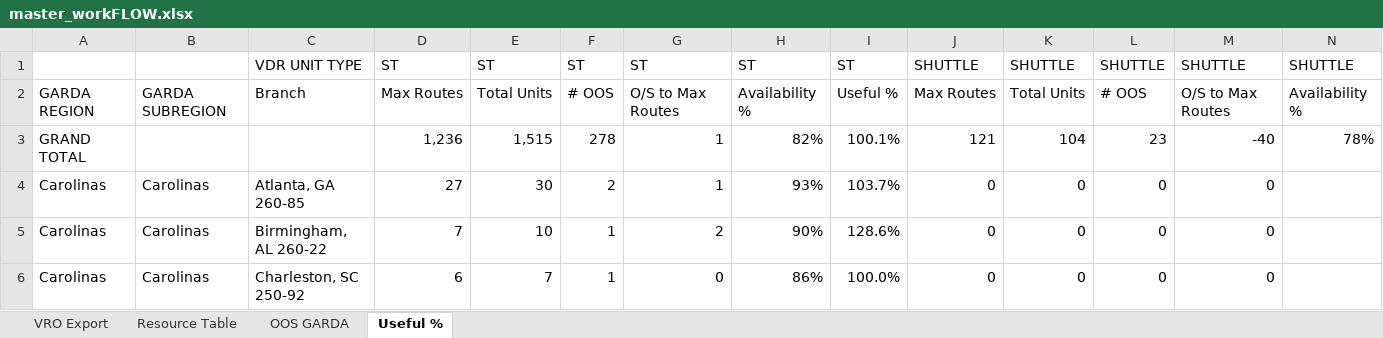
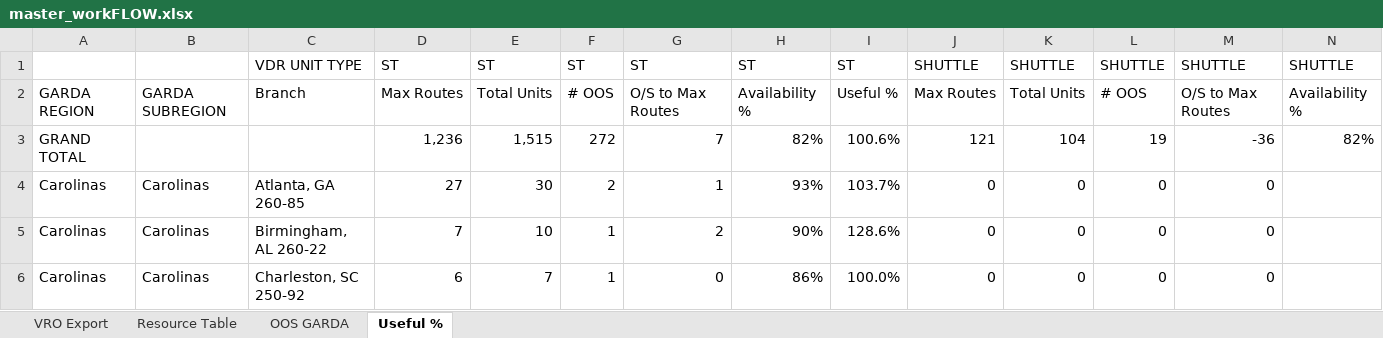
Before and after one commit to nmaysonet/workFLOW, an Excel workbook: master_workFLOW.xlsx, sheet Useful %, drawn as a sheet; only a part is shown; values as stored, in another font and other column widths than the file's, no cell formats; removed rows and columns are numbered as before the commit, all else as after; rows hold the shown columns only; the diff covers the shown part only; the diff names each change by its address in the sheet, - before the commit and + after, or states it on an @@ line.

```diff
--- a/master_workFLOW.xlsx (sheet Useful %)
+++ b/master_workFLOW.xlsx (sheet Useful %)
-row 3: GRAND TOTAL |  |  | 1,236 | 1,515 | 278 | 1 | 82% | 100.1% | 121 | 104 | 23 | -40 | 78%
+row 3: GRAND TOTAL |  |  | 1,236 | 1,515 | 272 | 7 | 82% | 100.6% | 121 | 104 | 19 | -36 | 82%
```
Also changed, not shown: 156 edited cells elsewhere in this sheet, sheet VRO Export, sheet OOS GARDA, cell formats, hidden cells.
